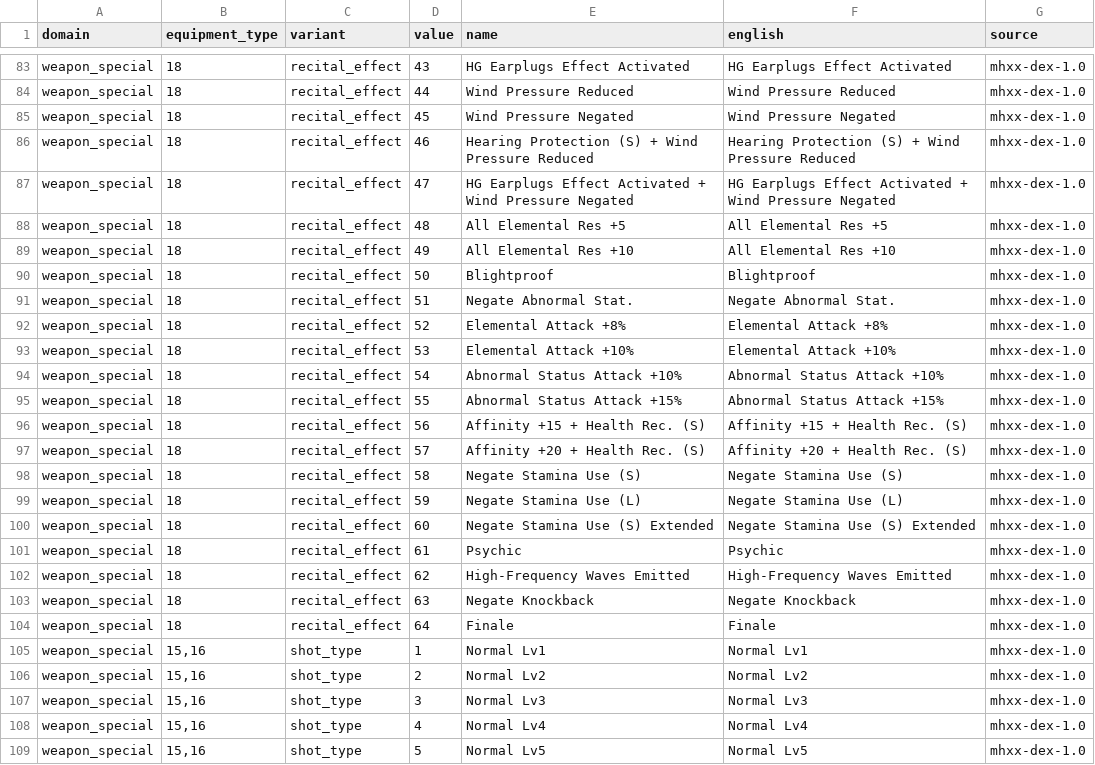
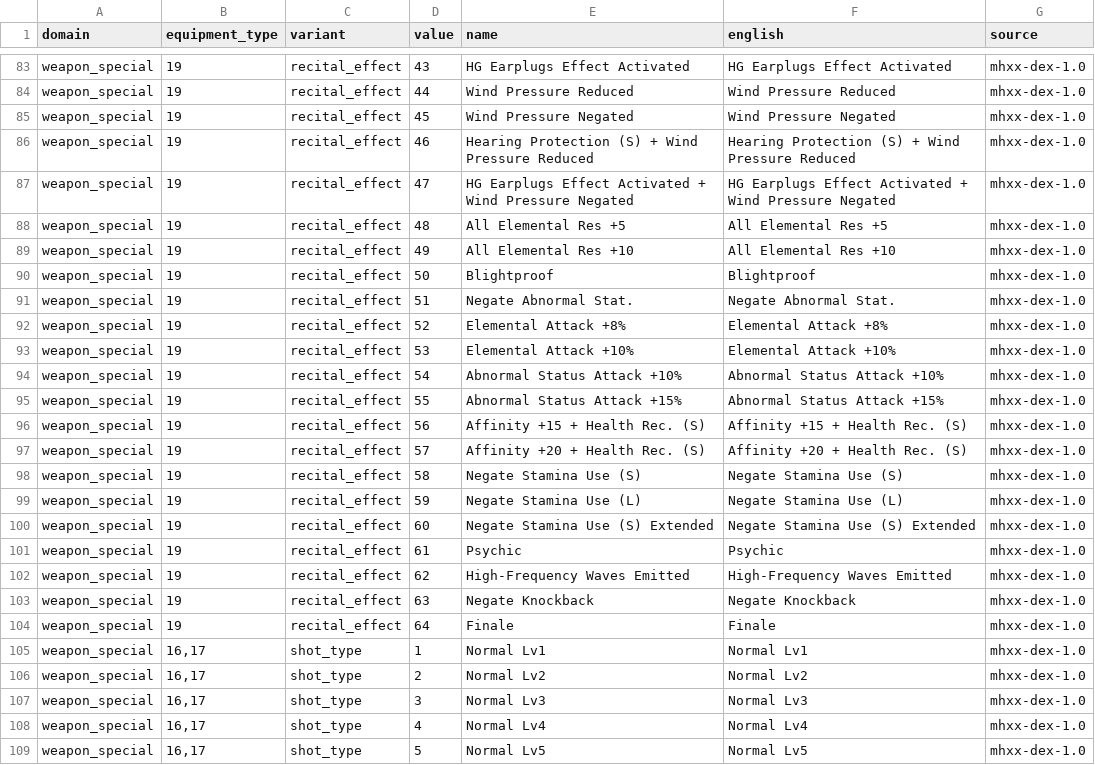
Before and after one commit to AlexQFMM2/mhgu-xx-se, a CSV file: data/en/equipment_lookups.csv, drawn as a sheet; only a part is shown, gaps mark what is left out; the diff covers the shown part only; the diff names each change by its address in the sheet, - before the commit and + after, or states it on an @@ line.

```diff
--- a/data/en/equipment_lookups.csv
+++ b/data/en/equipment_lookups.csv
-B83:B104 (equipment_type): 18
+B83:B104 (equipment_type): 19
-B105:B109 (equipment_type): 15,16
+B105:B109 (equipment_type): 16,17
```
Also changed, not shown: 127 edited cells elsewhere in this file, data/cn/equipment_lookups.csv, data/cn/equipment_types.csv, 15 other files.
